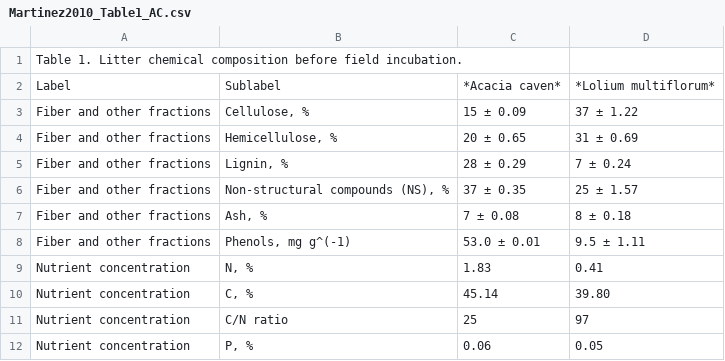
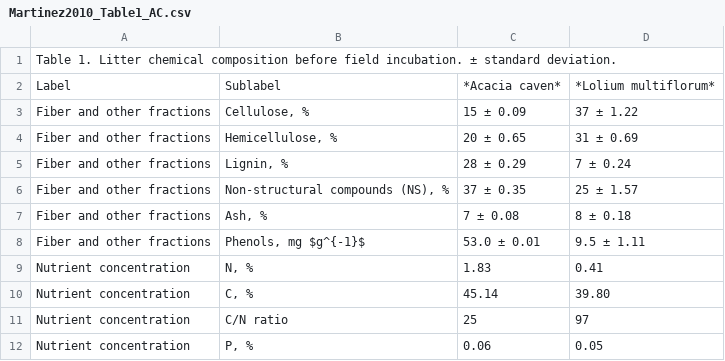
Before and after one commit to laylakalandjian/SoilDRaH_LK, a CSV file: 01_DataRescue/Martinez2010/Martinez2010_Table1_AC.csv, drawn as a sheet; the diff names each change by its address in the sheet, - before the commit and + after, or states it on an @@ line.

```diff
--- a/01_DataRescue/Martinez2010/Martinez2010_Table1_AC.csv
+++ b/01_DataRescue/Martinez2010/Martinez2010_Table1_AC.csv
-A1: …field incubation.
+A1: …field incubation. ± standard deviation.
-B8: Phenols, mg g^(-1)
+B8: Phenols, mg $g^{-1}$
```
Also changed, not shown: 01_DataRescue/Martinez2010/Martinez2010_Table1_LK.csv.
